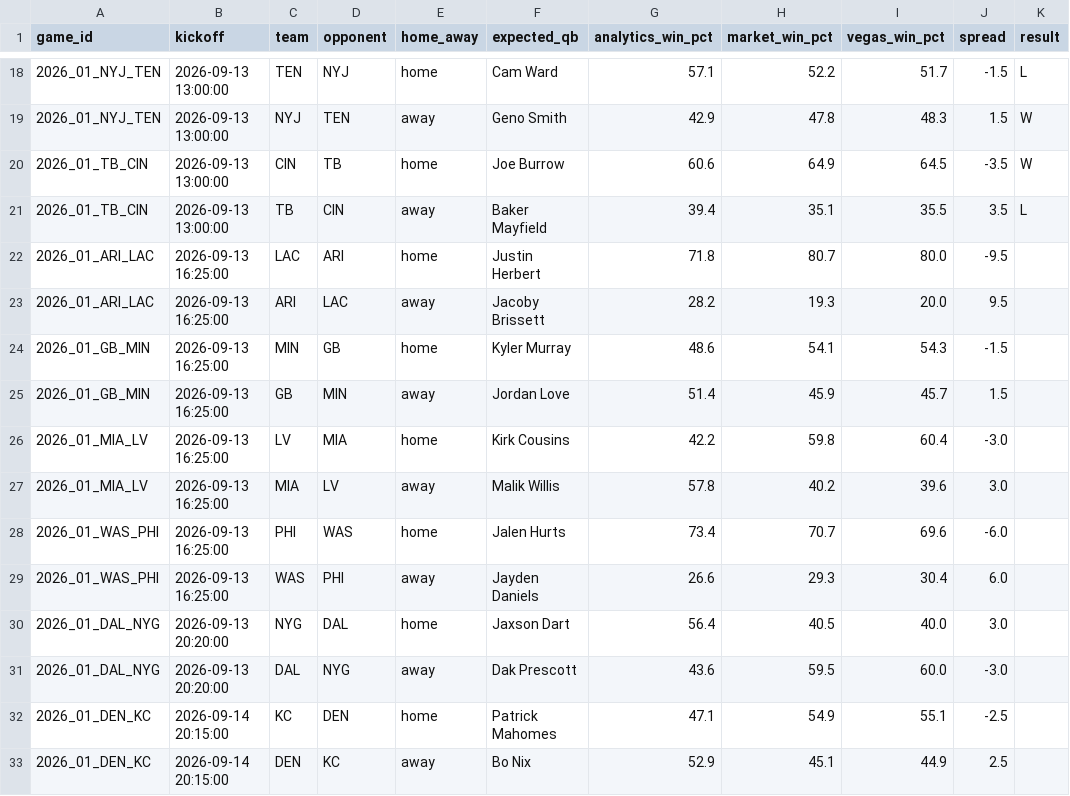
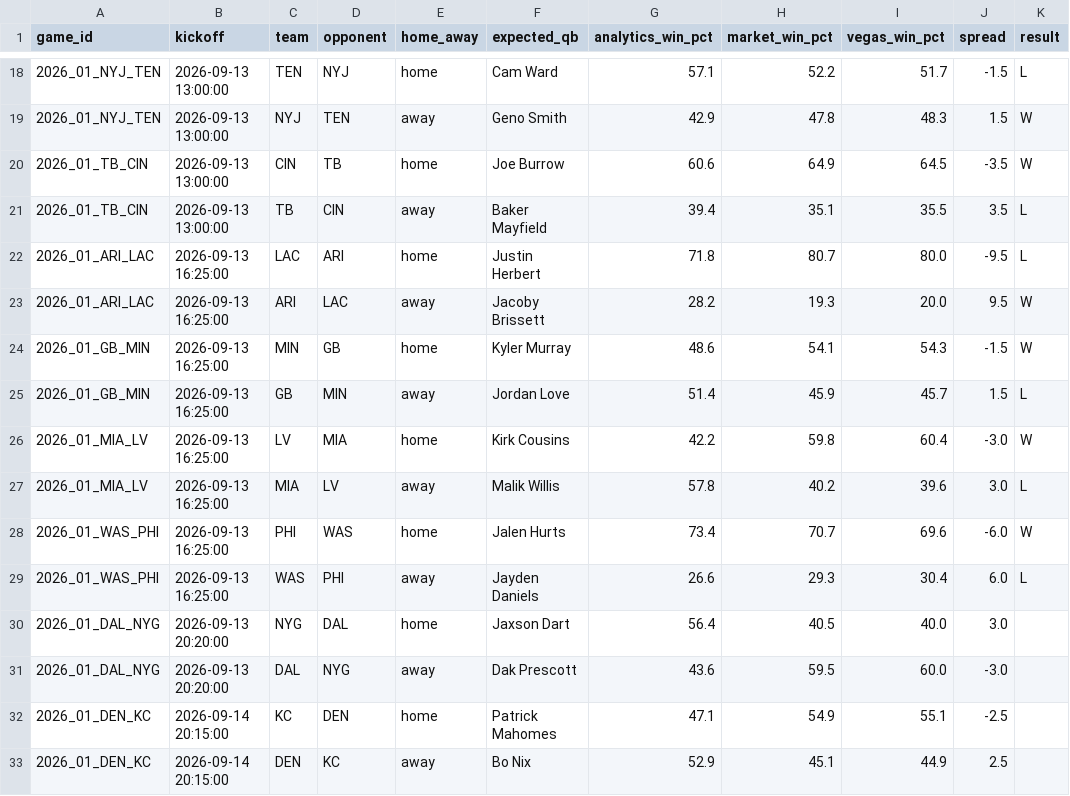
Before and after one commit to elanmuniz/NFL-predictor-site, a CSV file: data/2026_week01.csv, drawn as a sheet; only a part is shown, gaps mark what is left out.

```diff
--- a/data/2026_week01.csv
+++ b/data/2026_week01.csv
@@ -21,10 +21,10 @@ game_id,kickoff,team,opponent,home_away,expected_qb,analytics_win_pct,market_win
 2026_01_TB_CIN,2026-09-13 13:00:00,TB,CIN,away,Baker Mayfield,39.4,35.1,35.5,3.5,L
-2026_01_ARI_LAC,2026-09-13 16:25:00,LAC,ARI,home,Justin Herbert,71.8,80.7,80.0,-9.5,
-2026_01_ARI_LAC,2026-09-13 16:25:00,ARI,LAC,away,Jacoby Brissett,28.2,19.3,20.0,9.5,
-2026_01_GB_MIN,2026-09-13 16:25:00,MIN,GB,home,Kyler Murray,48.6,54.1,54.3,-1.5,
-2026_01_GB_MIN,2026-09-13 16:25:00,GB,MIN,away,Jordan Love,51.4,45.9,45.7,1.5,
-2026_01_MIA_LV,2026-09-13 16:25:00,LV,MIA,home,Kirk Cousins,42.2,59.8,60.4,-3.0,
-2026_01_MIA_LV,2026-09-13 16:25:00,MIA,LV,away,Malik Willis,57.8,40.2,39.6,3.0,
-2026_01_WAS_PHI,2026-09-13 16:25:00,PHI,WAS,home,Jalen Hurts,73.4,70.7,69.6,-6.0,
-2026_01_WAS_PHI,2026-09-13 16:25:00,WAS,PHI,away,Jayden Daniels,26.6,29.3,30.4,6.0,
+2026_01_ARI_LAC,2026-09-13 16:25:00,LAC,ARI,home,Justin Herbert,71.8,80.7,80.0,-9.5,L
+2026_01_ARI_LAC,2026-09-13 16:25:00,ARI,LAC,away,Jacoby Brissett,28.2,19.3,20.0,9.5,W
+2026_01_GB_MIN,2026-09-13 16:25:00,MIN,GB,home,Kyler Murray,48.6,54.1,54.3,-1.5,W
+2026_01_GB_MIN,2026-09-13 16:25:00,GB,MIN,away,Jordan Love,51.4,45.9,45.7,1.5,L
+2026_01_MIA_LV,2026-09-13 16:25:00,LV,MIA,home,Kirk Cousins,42.2,59.8,60.4,-3.0,W
+2026_01_MIA_LV,2026-09-13 16:25:00,MIA,LV,away,Malik Willis,57.8,40.2,39.6,3.0,L
+2026_01_WAS_PHI,2026-09-13 16:25:00,PHI,WAS,home,Jalen Hurts,73.4,70.7,69.6,-6.0,W
+2026_01_WAS_PHI,2026-09-13 16:25:00,WAS,PHI,away,Jayden Daniels,26.6,29.3,30.4,6.0,L
 2026_01_DAL_NYG,2026-09-13 20:20:00,NYG,DAL,home,Jaxson Dart,56.4,40.5,40.0,3.0,
```
Also changed, not shown: data/2026_week01_alt_spreads.csv, data/2026_week01_fantasy.csv, 7 other files.
